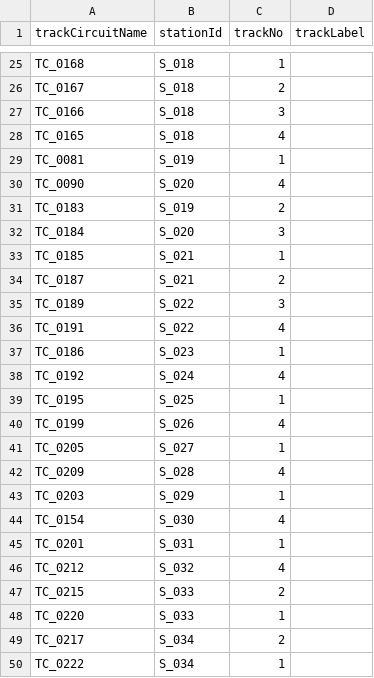
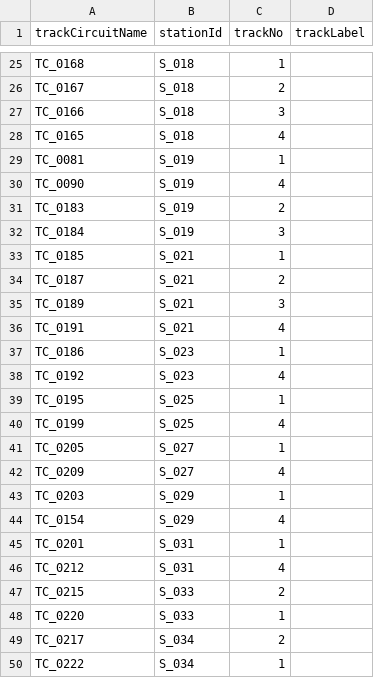
Before and after one commit to p4ken/CTCLive-CustomMaps, a CSV file: map_20261025170633_b3fd/Data/map_20261025170633_b3fd/track_numbers.csv, drawn as a sheet; only a part is shown, gaps mark what is left out; the diff covers the shown part only.

```diff
--- a/map_20261025170633_b3fd/Data/map_20261025170633_b3fd/track_numbers.csv
+++ b/map_20261025170633_b3fd/Data/map_20261025170633_b3fd/track_numbers.csv
@@ -29,19 +29,19 @@ TC_0165,S_018,4,
 TC_0081,S_019,1,
-TC_0090,S_020,4,
+TC_0090,S_019,4,
 TC_0183,S_019,2,
-TC_0184,S_020,3,
+TC_0184,S_019,3,
 TC_0185,S_021,1,
 TC_0187,S_021,2,
-TC_0189,S_022,3,
-TC_0191,S_022,4,
+TC_0189,S_021,3,
+TC_0191,S_021,4,
 TC_0186,S_023,1,
-TC_0192,S_024,4,
+TC_0192,S_023,4,
 TC_0195,S_025,1,
-TC_0199,S_026,4,
+TC_0199,S_025,4,
 TC_0205,S_027,1,
-TC_0209,S_028,4,
+TC_0209,S_027,4,
 TC_0203,S_029,1,
-TC_0154,S_030,4,
+TC_0154,S_029,4,
 TC_0201,S_031,1,
-TC_0212,S_032,4,
+TC_0212,S_031,4,
 TC_0215,S_033,2,
```
Also changed, not shown: 14 edited cells elsewhere in this file, map_20261025170633_b3fd/Data/map_20261025170633_b3fd/levers.csv, map_20261025170633_b3fd/Data/map_20261025170633_b3fd/platforms.csv, 2 other files.
